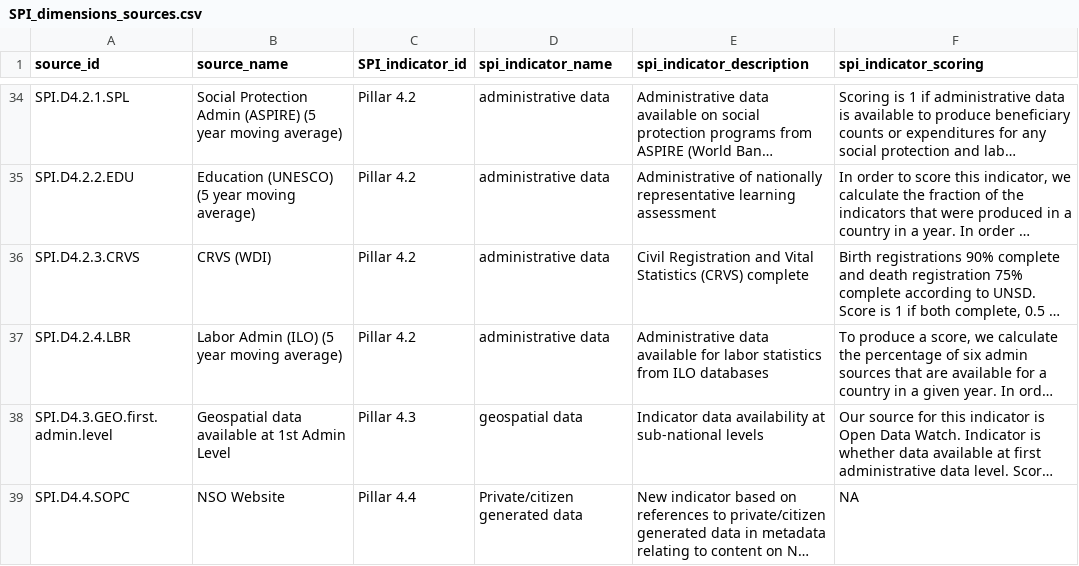
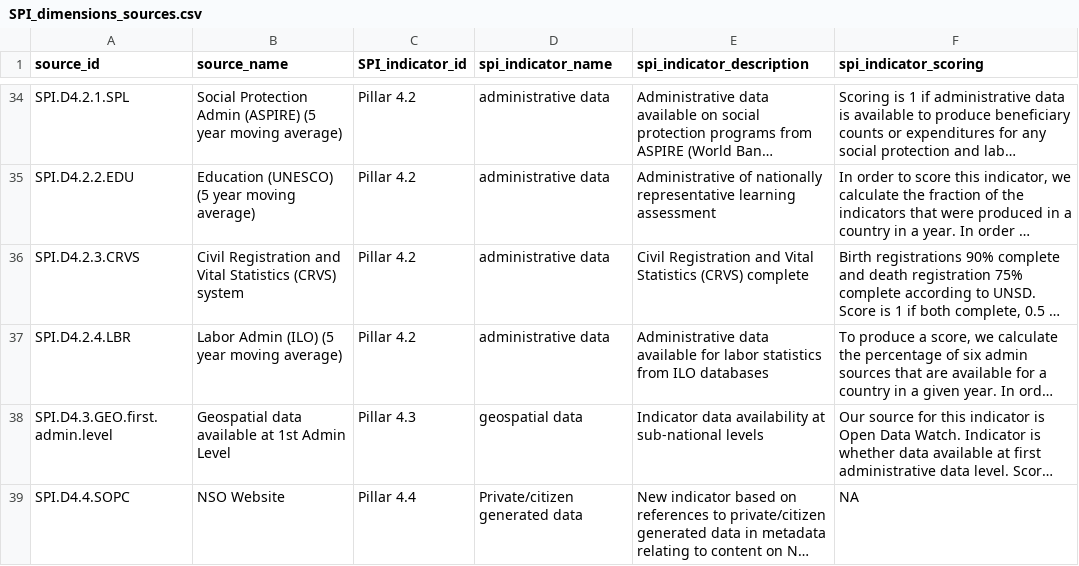
Before and after one commit to worldbank/SPI, a CSV file: 01_raw_data/metadata/SPI_dimensions_sources.csv, drawn as a sheet; only a part is shown, gaps mark what is left out; long unchanged cells end in …; the diff names each change by its address in the sheet, - before the commit and + after, or states it on an @@ line.

```diff
--- a/01_raw_data/metadata/SPI_dimensions_sources.csv
+++ b/01_raw_data/metadata/SPI_dimensions_sources.csv
-B36 (source_name): CRVS (WDI)
+B36 (source_name): Civil Registration and Vital Statistics (CRVS) system
```
Also changed, not shown: 03_output_data/SPI_index_labelled.csv, SPI_data_viz/SPI_dimensions_sources.csv, 1 other file.
